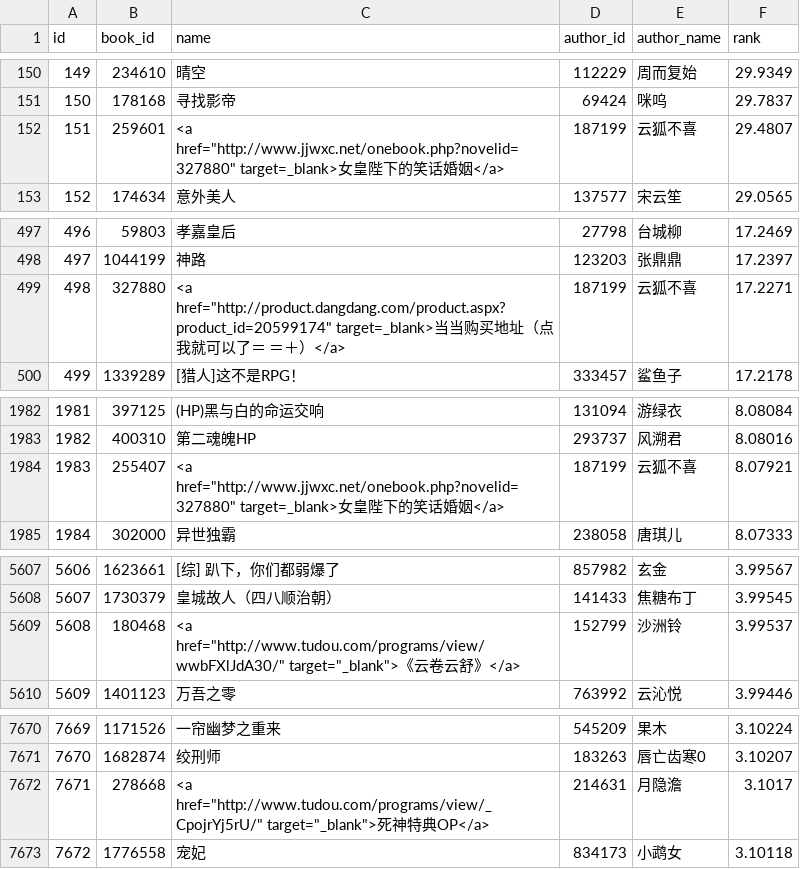
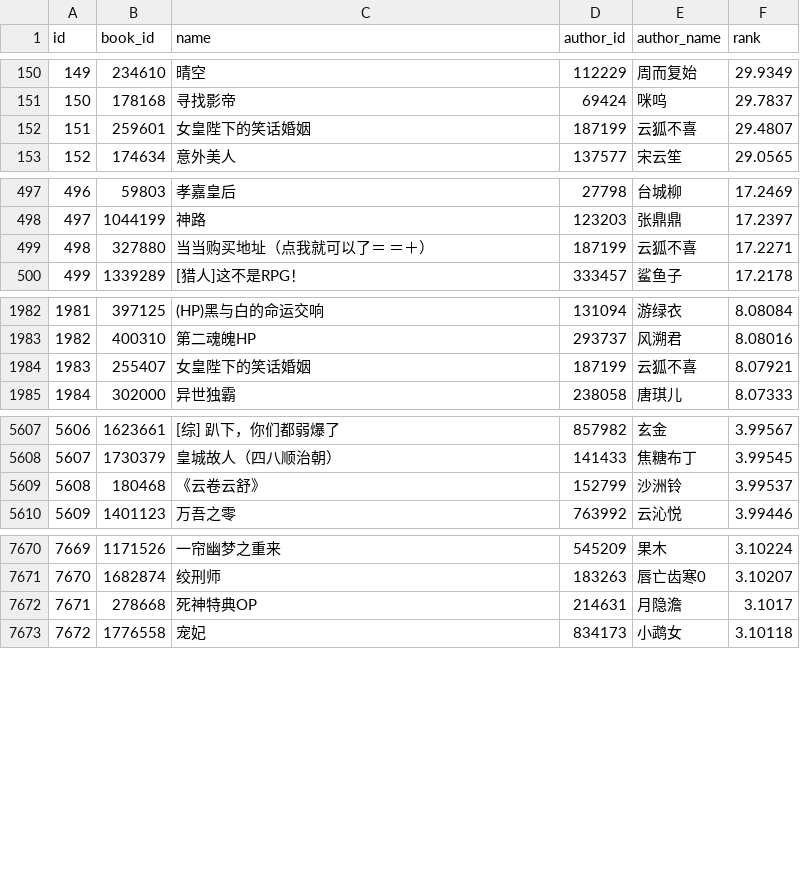
Before and after one commit to abbypan/jjwxc_book_rank, a CSV file: book_rank_pca_top_9k.csv, drawn as a sheet; only a part is shown, gaps mark what is left out.

Commit message:
book name format

```diff
--- a/book_rank_pca_top_9k.csv
+++ b/book_rank_pca_top_9k.csv
@@ -151,3 +151,3 @@ id,book_id,name,author_id,author_name,rank
 150,178168,寻找影帝,69424,咪呜,29.7837
-151,259601,<a href="http://www.jjwxc.net/onebook.php?novelid=327880" target=_blank>女皇陛下的笑话婚姻</a>,187199,云狐不喜,29.4807
+151,259601,女皇陛下的笑话婚姻,187199,云狐不喜,29.4807
 152,174634,意外美人,137577,宋云笙,29.0565
@@ -498,3 +498,3 @@ id,book_id,name,author_id,author_name,rank
 497,1044199,神路,123203,张鼎鼎,17.2397
-498,327880,<a href="http://product.dangdang.com/product.aspx?product_id=20599174" target=_blank>当当购买地址（点我就可以了＝ ＝＋）</a>,187199,云狐不喜,17.2271
+498,327880,当当购买地址（点我就可以了＝ ＝＋）,187199,云狐不喜,17.2271
 499,1339289,[猎人]这不是RPG！,333457,鲨鱼子,17.2178
@@ -1983,3 +1983,3 @@ id,book_id,name,author_id,author_name,rank
 1982,400310,第二魂魄HP,293737,风溯君,8.08016
-1983,255407,<a href="http://www.jjwxc.net/onebook.php?novelid=327880" target=_blank>女皇陛下的笑话婚姻</a>,187199,云狐不喜,8.07921
+1983,255407,女皇陛下的笑话婚姻,187199,云狐不喜,8.07921
 1984,302000,异世独霸,238058,唐琪儿,8.07333
@@ -5608,3 +5608,3 @@ id,book_id,name,author_id,author_name,rank
 5607,1730379,皇城故人（四八顺治朝）,141433,焦糖布丁,3.99545
-5608,180468,<a href="http://www.tudou.com/programs/view/wwbFXlJdA30/" target="_blank">《云卷云舒》</a>,152799,沙洲铃,3.99537
+5608,180468,《云卷云舒》,152799,沙洲铃,3.99537
 5609,1401123,万吾之零,763992,云沁悦,3.99446
@@ -7671,3 +7671,3 @@ id,book_id,name,author_id,author_name,rank
 7670,1682874,绞刑师,183263,唇亡齿寒0,3.10207
-7671,278668,<a href="http://www.tudou.com/programs/view/_CpojrYj5rU/" target="_blank">死神特典OP</a>,214631,月隐澹,3.1017
+7671,278668,死神特典OP,214631,月隐澹,3.1017
 7672,1776558,宠妃,834173,小鹉女,3.10118
```
